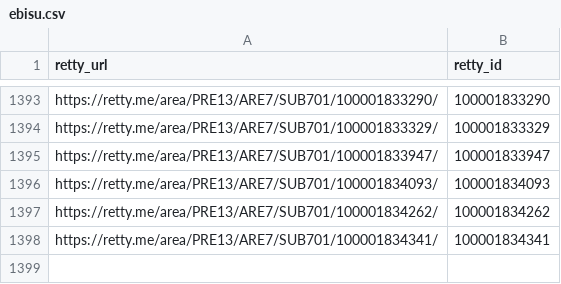
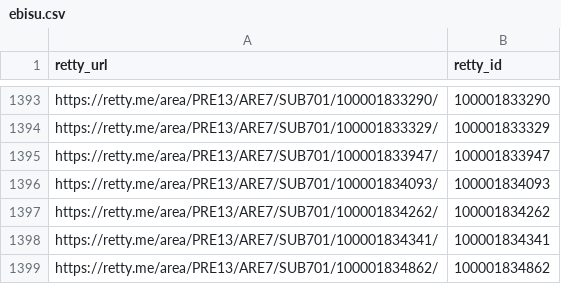
Before and after one commit to taru0216/archive-entreprenais-com, a CSV file: .data/crawl-targets/ebisu.csv, drawn as a sheet; only a part is shown, gaps mark what is left out; the diff names each change by its address in the sheet, - before the commit and + after, or states it on an @@ line.

```diff
--- a/.data/crawl-targets/ebisu.csv
+++ b/.data/crawl-targets/ebisu.csv
+row 1399: https://retty.me/area/PRE13/ARE7/SUB701/100001834862/ | 100001834862
```
